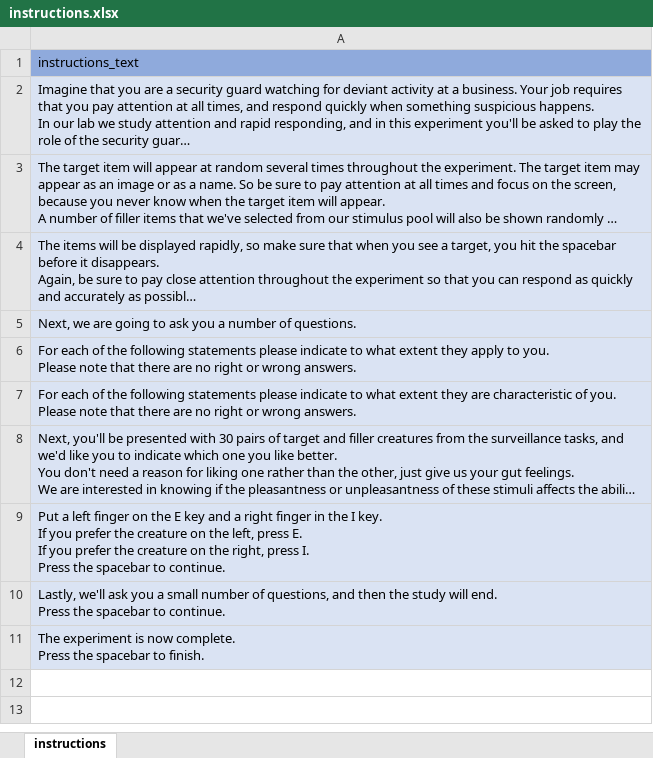
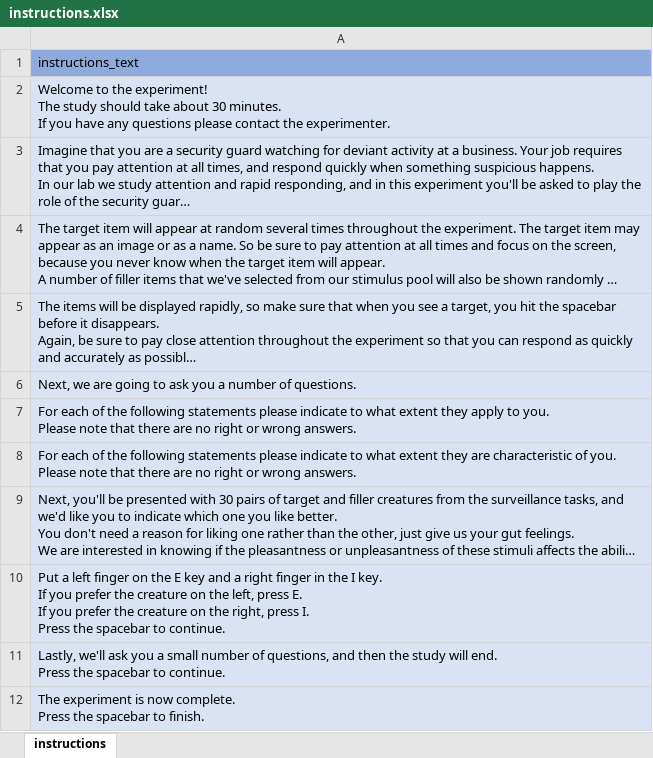
Before and after one commit to ianhussey/unconscious-ec-RRR, an Excel workbook: measures/instructions.xlsx, sheet instructions, drawn as a sheet; long unchanged cells end in …; values as stored, in another font and other column widths than the file's, no borders; ↵ is a line break in a cell; the diff names each change by its address in the sheet, - before the commit and + after, or states it on an @@ line.

Commit message:
added additional instruction

```diff
--- a/measures/instructions.xlsx (sheet instructions)
+++ b/measures/instructions.xlsx (sheet instructions)
+row 2: Welcome to the experiment! ↵ The study should take about 30 minutes. ↵ If you have any questions please contact the experimenter.
```
Also changed, not shown: 4 other files.
